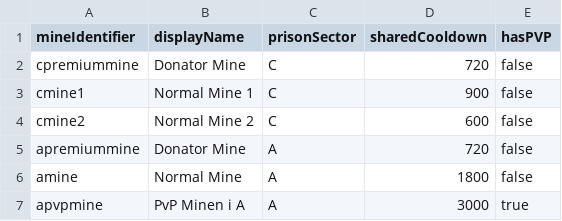
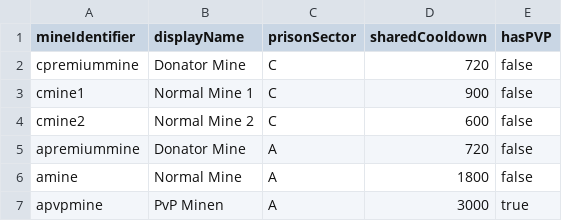
Before and after one commit to FreakyVille-Trademarket/Freakyville-Datahub, a CSV file: activatable/mines.csv, drawn as a sheet.

Commit message:
Update mines.csv

```diff
--- a/activatable/mines.csv
+++ b/activatable/mines.csv
@@ -6,2 +6,2 @@ apremiummine,Donator Mine,A,720,false
 amine,Normal Mine,A,1800,false
-apvpmine,PvP Minen i A,A,3000,true
+apvpmine,PvP Minen,A,3000,true
```
